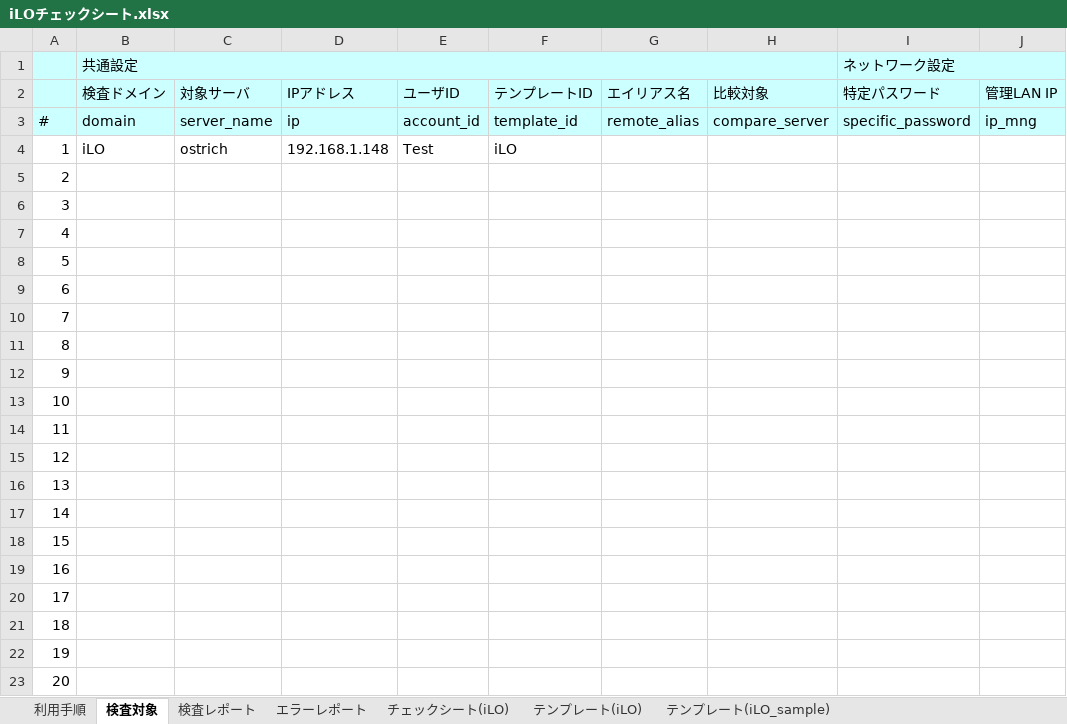
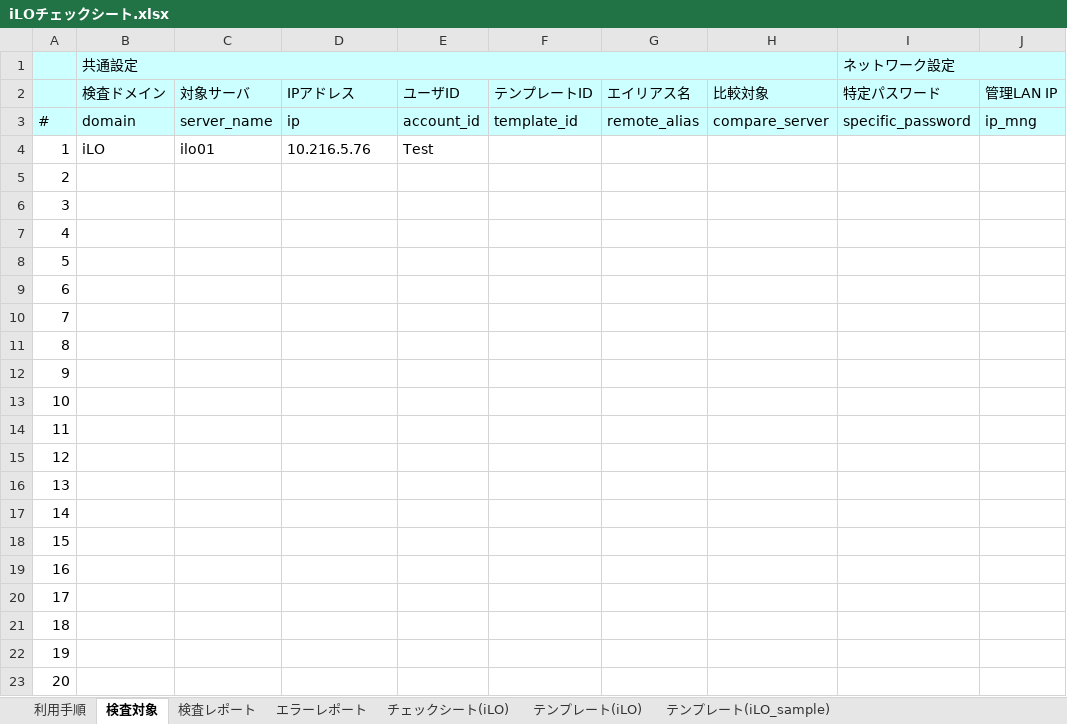
Before and after one commit to frsw3nr/gradle-server-acceptance, an Excel workbook: template/HP_iLO/iLOチェックシート.xlsx, sheet 検査対象, drawn as a sheet; only a part is shown; values as stored, in another font and other column widths than the file's, no borders; the diff names each change by its address in the sheet, - before the commit and + after, or states it on an @@ line.

```diff
--- a/template/HP_iLO/iLOチェックシート.xlsx (sheet 検査対象)
+++ b/template/HP_iLO/iLOチェックシート.xlsx (sheet 検査対象)
-C4: ostrich
+C4: ilo01
-D4: 192.168.1.148
+D4: 10.216.5.76
-F4: iLO
+F4: (empty)
```
Also changed, not shown: sheet チェックシート(iLO), 3 other files.
